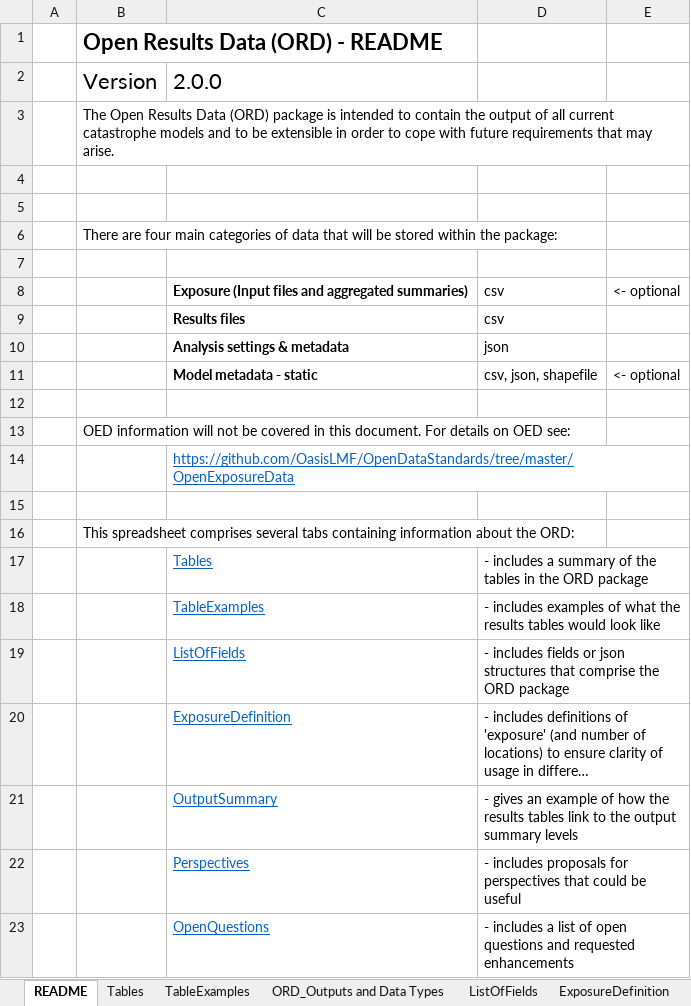
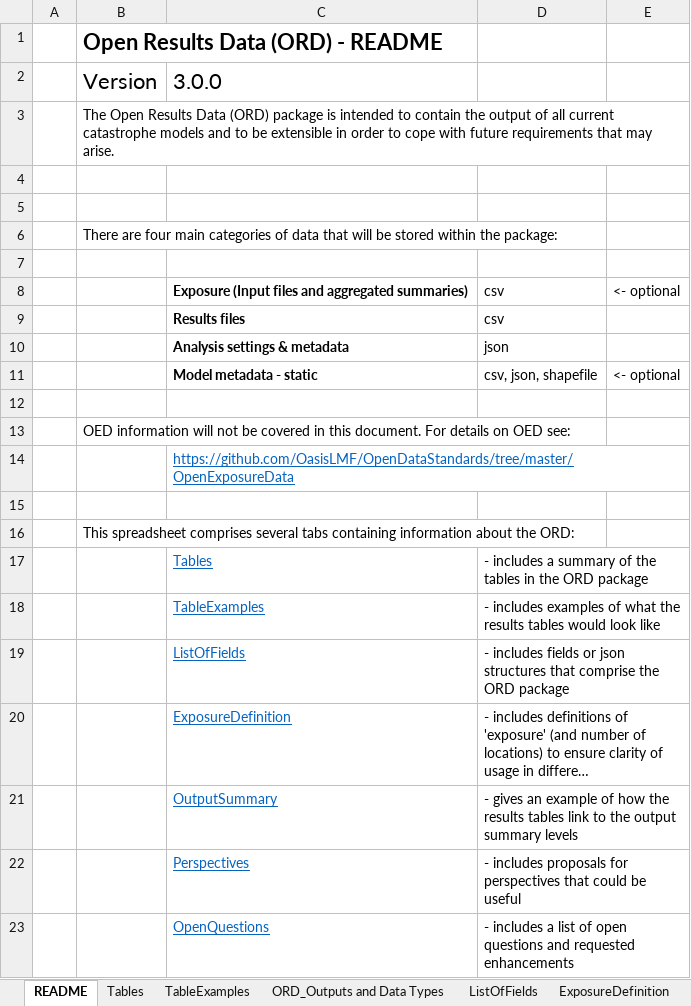
Before and after one commit to OasisLMF/ODS_OpenExposureData, an Excel workbook: OpenResultsData/Docs/ORD_Data_Spec.xlsx, sheet README, drawn as a sheet; long unchanged cells end in …; values as stored, in another font and other column widths than the file's, no borders; the diff names each change by its address in the sheet, - before the commit and + after, or states it on an @@ line.

```diff
--- a/OpenResultsData/Docs/ORD_Data_Spec.xlsx (sheet README)
+++ b/OpenResultsData/Docs/ORD_Data_Spec.xlsx (sheet README)
-C2: 2.0.0
+C2: 3.0.0
```
Also changed, not shown: sheet TableExamples, sheet Tables, sheet ListOfFields, charts or pictures.
